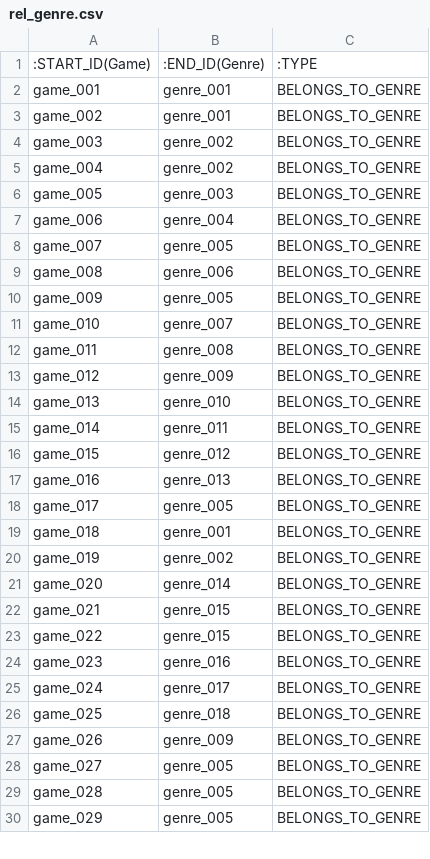
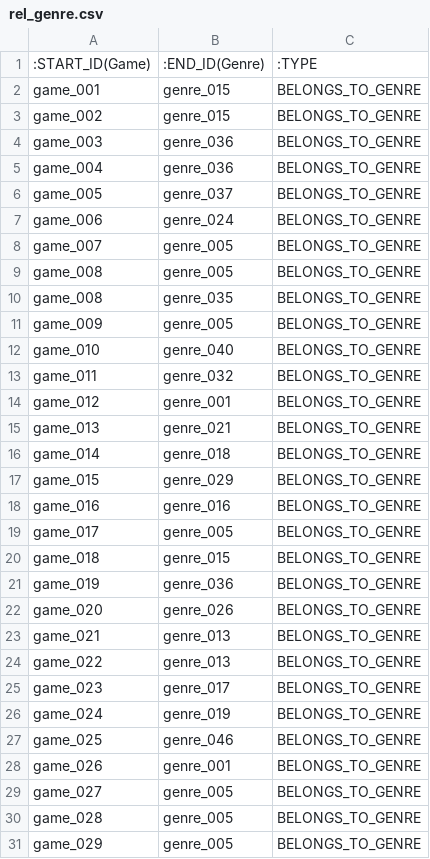
Before and after one commit to Coolgiserz/goty-knowledge-graph, a CSV file: data/neo4j/rel_genre.csv, drawn as a sheet; only a part is shown; the diff covers the shown part only.

```diff
--- a/data/neo4j/rel_genre.csv
+++ b/data/neo4j/rel_genre.csv
@@ -1,28 +1,29 @@
 :START_ID(Game),:END_ID(Genre),:TYPE
-game_001,genre_001,BELONGS_TO_GENRE
-game_002,genre_001,BELONGS_TO_GENRE
-game_003,genre_002,BELONGS_TO_GENRE
-game_004,genre_002,BELONGS_TO_GENRE
-game_005,genre_003,BELONGS_TO_GENRE
-game_006,genre_004,BELONGS_TO_GENRE
+game_001,genre_015,BELONGS_TO_GENRE
+game_002,genre_015,BELONGS_TO_GENRE
+game_003,genre_036,BELONGS_TO_GENRE
+game_004,genre_036,BELONGS_TO_GENRE
+game_005,genre_037,BELONGS_TO_GENRE
+game_006,genre_024,BELONGS_TO_GENRE
 game_007,genre_005,BELONGS_TO_GENRE
-game_008,genre_006,BELONGS_TO_GENRE
+game_008,genre_005,BELONGS_TO_GENRE
+game_008,genre_035,BELONGS_TO_GENRE
 game_009,genre_005,BELONGS_TO_GENRE
-game_010,genre_007,BELONGS_TO_GENRE
-game_011,genre_008,BELONGS_TO_GENRE
-game_012,genre_009,BELONGS_TO_GENRE
-game_013,genre_010,BELONGS_TO_GENRE
-game_014,genre_011,BELONGS_TO_GENRE
-game_015,genre_012,BELONGS_TO_GENRE
-game_016,genre_013,BELONGS_TO_GENRE
+game_010,genre_040,BELONGS_TO_GENRE
+game_011,genre_032,BELONGS_TO_GENRE
+game_012,genre_001,BELONGS_TO_GENRE
+game_013,genre_021,BELONGS_TO_GENRE
+game_014,genre_018,BELONGS_TO_GENRE
+game_015,genre_029,BELONGS_TO_GENRE
+game_016,genre_016,BELONGS_TO_GENRE
 game_017,genre_005,BELONGS_TO_GENRE
-game_018,genre_001,BELONGS_TO_GENRE
-game_019,genre_002,BELONGS_TO_GENRE
-game_020,genre_014,BELONGS_TO_GENRE
-game_021,genre_015,BELONGS_TO_GENRE
-game_022,genre_015,BELONGS_TO_GENRE
-game_023,genre_016,BELONGS_TO_GENRE
-game_024,genre_017,BELONGS_TO_GENRE
-game_025,genre_018,BELONGS_TO_GENRE
-game_026,genre_009,BELONGS_TO_GENRE
+game_018,genre_015,BELONGS_TO_GENRE
+game_019,genre_036,BELONGS_TO_GENRE
+game_020,genre_026,BELONGS_TO_GENRE
+game_021,genre_013,BELONGS_TO_GENRE
+game_022,genre_013,BELONGS_TO_GENRE
+game_023,genre_017,BELONGS_TO_GENRE
+game_024,genre_019,BELONGS_TO_GENRE
+game_025,genre_046,BELONGS_TO_GENRE
+game_026,genre_001,BELONGS_TO_GENRE
 game_027,genre_005,BELONGS_TO_GENRE
```
Also changed, not shown: 2 added rows and 69 edited cells elsewhere in this file, data/csv/genres.csv, data/csv/rel_genre.csv, 10 other files.
